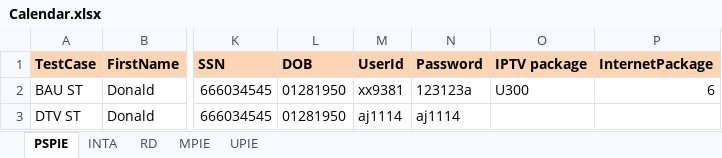
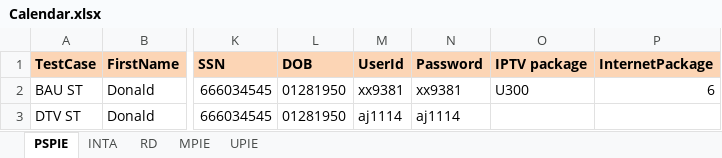
Before and after one commit to SurajGh/1808-Smoke-Test, an Excel workbook: Documents/Calendar/Calendar.xlsx, sheet PSPIE, drawn as a sheet; only a part is shown, gaps mark what is left out; values as stored, in another font and other column widths than the file's, no borders; the diff names each change by its address in the sheet, - before the commit and + after, or states it on an @@ line.

Commit message:
Corrected Close CRM VBscript and added variable for BAU ST password

```diff
--- a/Documents/Calendar/Calendar.xlsx (sheet PSPIE)
+++ b/Documents/Calendar/Calendar.xlsx (sheet PSPIE)
-N2 (Password): 123123a
+N2 (Password): xx9381
```
Also changed, not shown: 6 other files.
